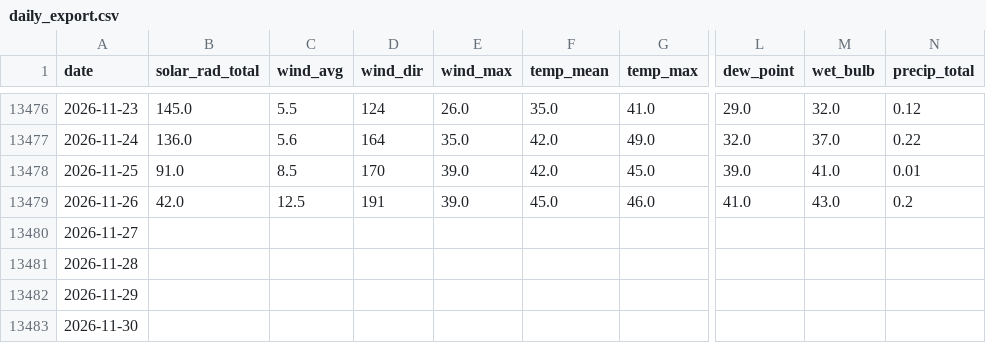
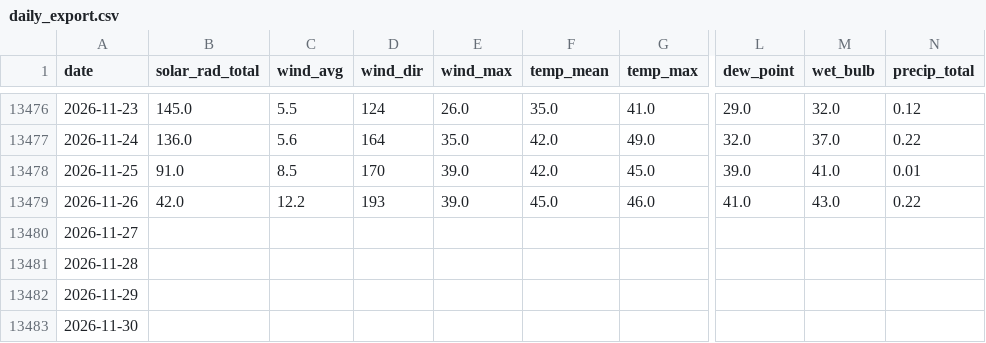
Before and after one commit to silverbutte/weather-data, a CSV file: daily_export.csv, drawn as a sheet; only a part is shown, gaps mark what is left out; the diff names each change by its address in the sheet, - before the commit and + after, or states it on an @@ line.

Commit message:
Auto-update daily_export.csv

```diff
--- a/daily_export.csv
+++ b/daily_export.csv
-C13479 (wind_avg): 12.5
+C13479 (wind_avg): 12.2
-D13479 (wind_dir): 191
+D13479 (wind_dir): 193
-N13479 (precip_total): 0.2
+N13479 (precip_total): 0.22
```
